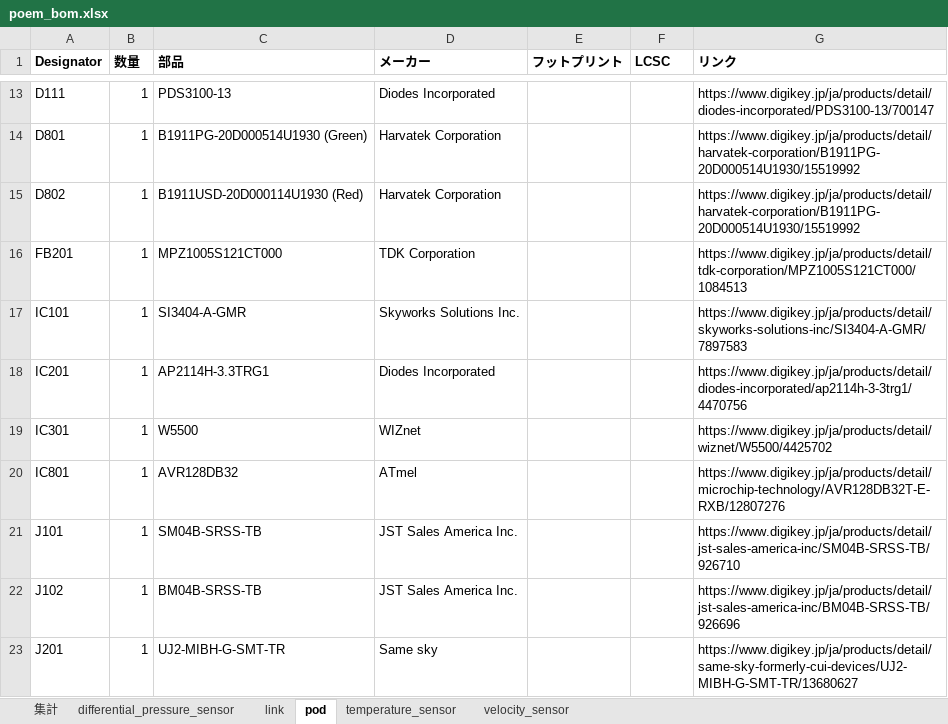
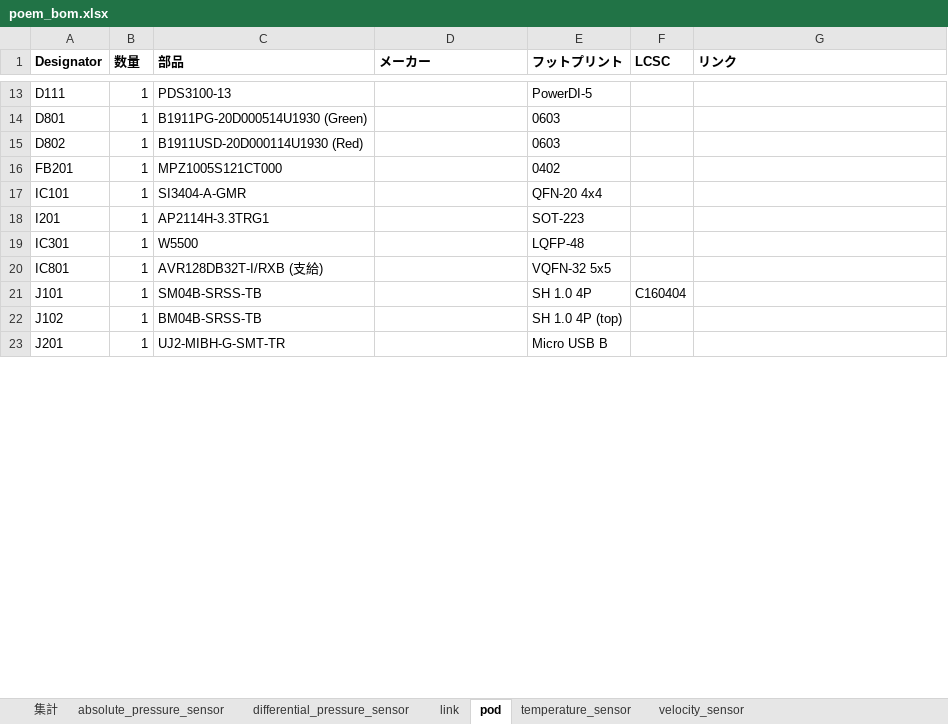
Before and after one commit to et0614/poem, an Excel workbook: hardware/poem_bom.xlsx, sheet pod, drawn as a sheet; only a part is shown, gaps mark what is left out; values as stored, in another font and other column widths than the file's, no borders; removed rows and columns are numbered as before the commit, all else as after; the diff covers the shown part only; the diff names each change by its address in the sheet, - before the commit and + after, or states it on an @@ line.

```diff
--- a/hardware/poem_bom.xlsx (sheet pod)
+++ b/hardware/poem_bom.xlsx (sheet pod)
+sheet tab: absolute_pressure_sensor
-D13 (メーカー): Diodes Incorporated
+D13 (メーカー): (empty)
-E13 (フットプリント): (empty)
+E13 (フットプリント): PowerDI-5
-G13 (リンク): https://www.digikey.jp/ja/products/detail/diodes-incorporated/PDS3100-13/700147
+G13 (リンク): (empty)
-D14:D15 (メーカー): Harvatek Corporation
+D14:D15 (メーカー): (empty)
-E14:E15 (フットプリント): (empty)
+E14:E15 (フットプリント): 0603
-G14:G15 (リンク): https://www.digikey.jp/ja/products/detail/harvatek-corporation/B1911PG-20D000514U1930/15519992
+G14:G15 (リンク): (empty)
-D16 (メーカー): TDK Corporation
+D16 (メーカー): (empty)
-E16 (フットプリント): (empty)
+E16 (フットプリント): 0402
-G16 (リンク): https://www.digikey.jp/ja/products/detail/tdk-corporation/MPZ1005S121CT000/1084513
+G16 (リンク): (empty)
-D17 (メーカー): Skyworks Solutions Inc.
+D17 (メーカー): (empty)
-E17 (フットプリント): (empty)
+E17 (フットプリント): QFN-20 4x4
-G17 (リンク): https://www.digikey.jp/ja/products/detail/skyworks-solutions-inc/SI3404-A-GMR/7897583
+G17 (リンク): (empty)
-row 18: IC201 | 1 | AP2114H-3.3TRG1 | Diodes Incorporated |  |  | https://www.digikey.jp/ja/products/detail/diodes-incorporated/ap2114h-3-3trg1/4470756
+row 18: I201 | 1 | AP2114H-3.3TRG1 |  | SOT-223
-D19 (メーカー): WIZnet
+D19 (メーカー): (empty)
-E19 (フットプリント): (empty)
+E19 (フットプリント): LQFP-48
-G19 (リンク): https://www.digikey.jp/ja/products/detail/wiznet/W5500/4425702
+G19 (リンク): (empty)
-C20 (部品): AVR128DB32
+C20 (部品): AVR128DB32T-I/RXB (支給)
-D20 (メーカー): ATmel
+D20 (メーカー): (empty)
-E20 (フットプリント): (empty)
+E20 (フットプリント): VQFN-32 5x5
-G20 (リンク): https://www.digikey.jp/ja/products/detail/microchip-technology/AVR128DB32T-E-RXB/12807276
+G20 (リンク): (empty)
-D21:D22 (メーカー): JST Sales America Inc.
+D21:D22 (メーカー): (empty)
-E21 (フットプリント): (empty)
+E21 (フットプリント): SH 1.0 4P
-F21 (LCSC): (empty)
+F21 (LCSC): C160404
-G21 (リンク): https://www.digikey.jp/ja/products/detail/jst-sales-america-inc/SM04B-SRSS-TB/926710
+G21 (リンク): (empty)
-E22 (フットプリント): (empty)
+E22 (フットプリント): SH 1.0 4P (top)
-G22 (リンク): https://www.digikey.jp/ja/products/detail/jst-sales-america-inc/BM04B-SRSS-TB/926696
+G22 (リンク): (empty)
-D23 (メーカー): Same sky
+D23 (メーカー): (empty)
-E23 (フットプリント): (empty)
+E23 (フットプリント): Micro USB B
-G23 (リンク): https://www.digikey.jp/ja/products/detail/same-sky-formerly-cui-devices/UJ2-MIBH-G-SMT-TR/13680627
+G23 (リンク): (empty)
```
Also changed, not shown: 14 added rows, 13 removed rows and 80 edited cells elsewhere in this sheet, sheet 集計, 23 other files.
